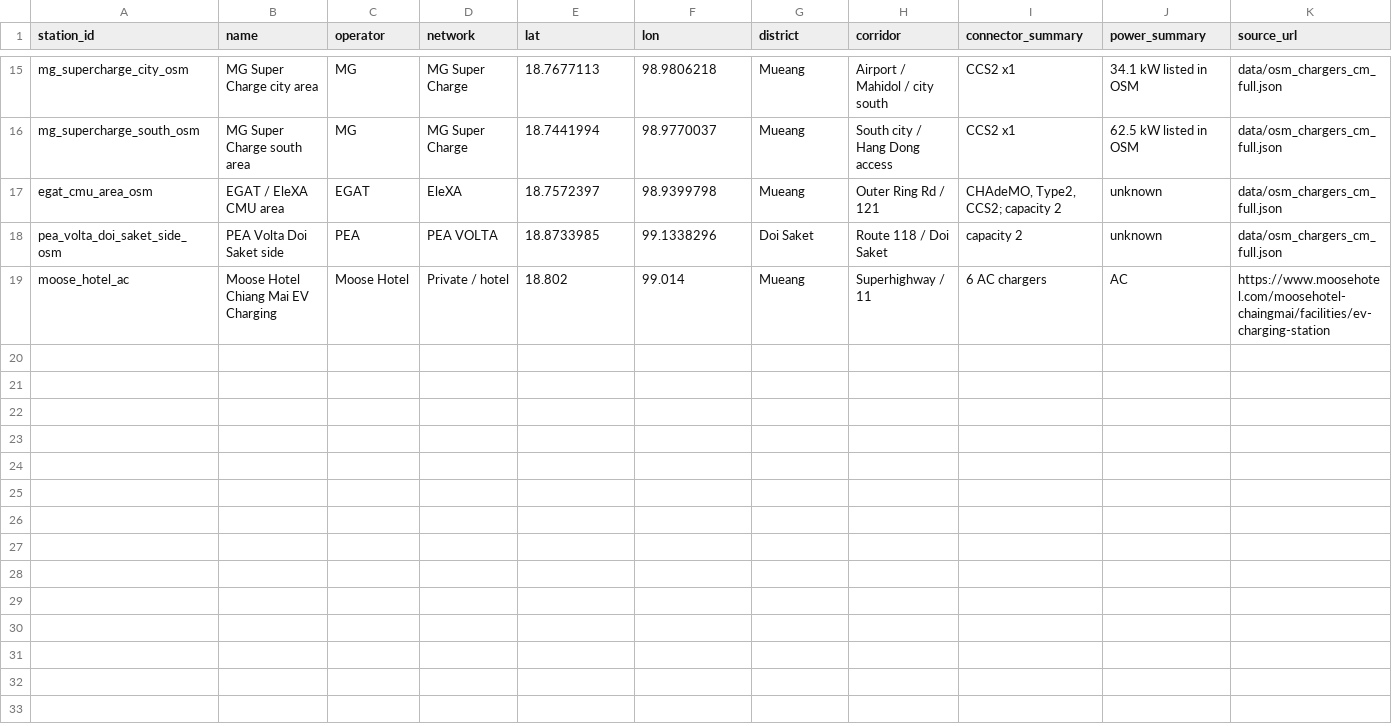
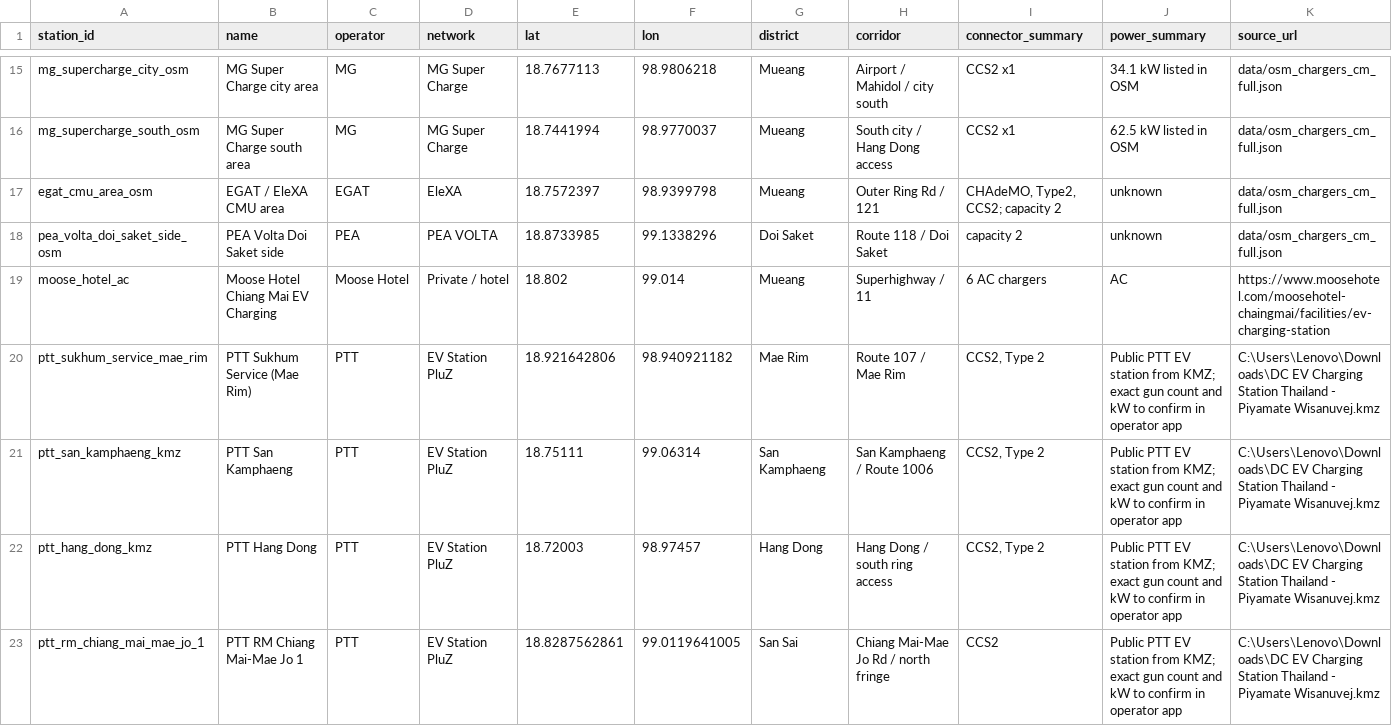
Before and after one commit to pongwaraj/TH-EVI, a CSV file: data/competitors_chiang_mai_seed.csv, drawn as a sheet; only a part is shown, gaps mark what is left out; rows hold the shown columns only; the diff names each change by its address in the sheet, - before the commit and + after, or states it on an @@ line.

```diff
--- a/data/competitors_chiang_mai_seed.csv
+++ b/data/competitors_chiang_mai_seed.csv
+row 20: ptt_sukhum_service_mae_rim | PTT Sukhum Service (Mae Rim) | PTT | EV Station PluZ | 18.921642806 | 98.940921182 | Mae Rim | Route 107 / Mae Rim | CCS2, Type 2 | Public PTT EV station from KMZ; exact gun count and kW to confirm in operator app | C:\Users\Lenovo\Downloads\DC EV Charging Station Thailand - Piyamate Wisanuvej.kmz
+row 21: ptt_san_kamphaeng_kmz | PTT San Kamphaeng | PTT | EV Station PluZ | 18.75111 | 99.06314 | San Kamphaeng | San Kamphaeng / Route 1006 | CCS2, Type 2 | Public PTT EV station from KMZ; exact gun count and kW to confirm in operator app | C:\Users\Lenovo\Downloads\DC EV Charging Station Thailand - Piyamate Wisanuvej.kmz
+row 22: ptt_hang_dong_kmz | PTT Hang Dong | PTT | EV Station PluZ | 18.72003 | 98.97457 | Hang Dong | Hang Dong / south ring access | CCS2, Type 2 | Public PTT EV station from KMZ; exact gun count and kW to confirm in operator app | C:\Users\Lenovo\Downloads\DC EV Charging Station Thailand - Piyamate Wisanuvej.kmz
+row 23: ptt_rm_chiang_mai_mae_jo_1 | PTT RM Chiang Mai-Mae Jo 1 | PTT | EV Station PluZ | 18.8287562861 | 99.0119641005 | San Sai | Chiang Mai-Mae Jo Rd / north fringe | CCS2 | Public PTT EV station from KMZ; exact gun count and kW to confirm in operator app | C:\Users\Lenovo\Downloads\DC EV Charging Station Thailand - Piyamate Wisanuvej.kmz
```
Also changed, not shown: data/competitors_chiang_rai_seed.csv, data/competitors_lampang_seed.csv, 27 other files.
